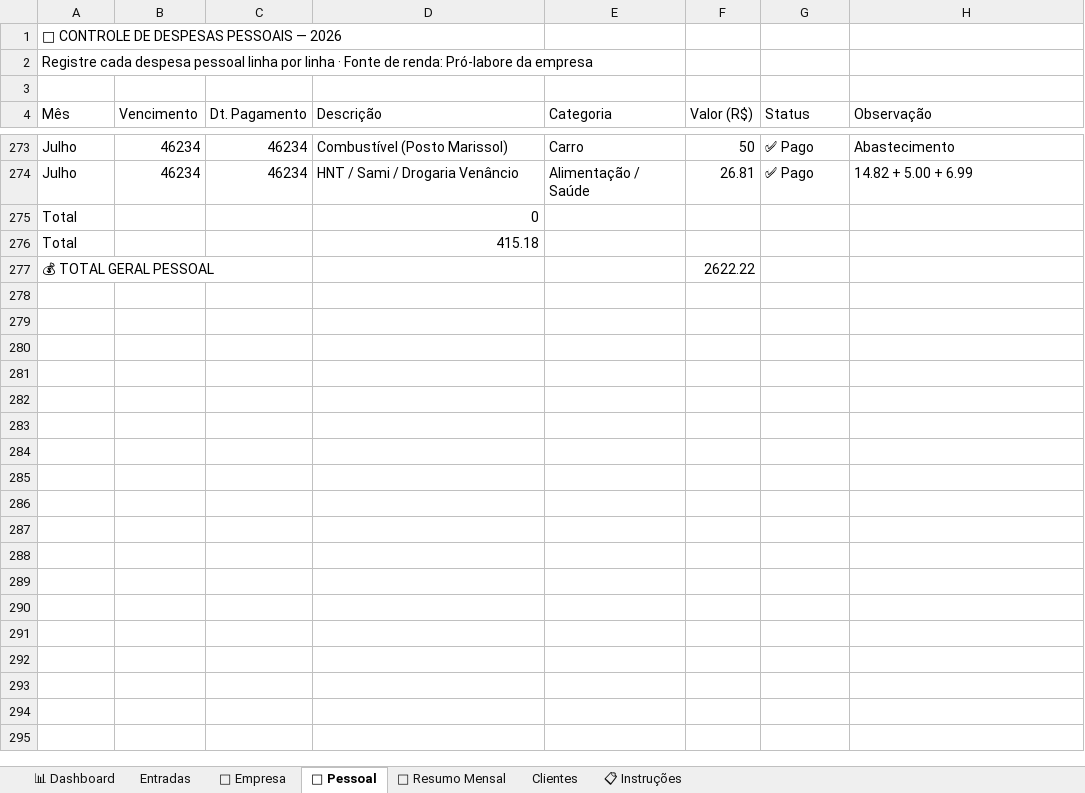
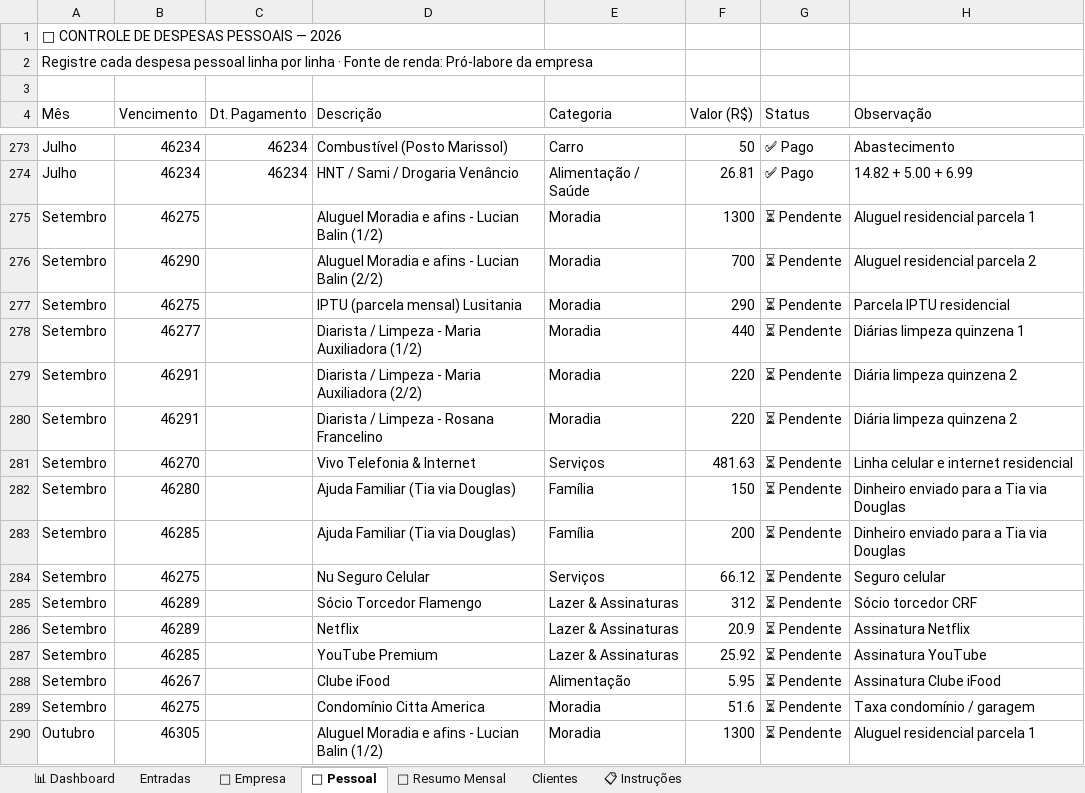
Before and after one commit to rprramos/financas, an Excel workbook: Controle_Financeiro_2026.xlsx, sheet 👤 Pessoal, drawn as a sheet; only a part is shown, gaps mark what is left out; the shorter side is filled out with more unchanged rows; values as stored, in another font and other column widths than the file's, no borders; the diff covers the shown part only; the diff names each change by its address in the sheet, - before the commit and + after, or states it on an @@ line.

Commit message:
Custos fixos futuros provisionados com status Pendente e vencimentos corretos

```diff
--- a/Controle_Financeiro_2026.xlsx (sheet 👤 Pessoal)
+++ b/Controle_Financeiro_2026.xlsx (sheet 👤 Pessoal)
+row 275: Setembro | 46275 |  | Aluguel Moradia e afins - Lucian Balin (1/2) | Moradia | 1300 | ⏳ Pendente | Aluguel residencial parcela 1
+row 276: Setembro | 46290 |  | Aluguel Moradia e afins - Lucian Balin (2/2) | Moradia | 700 | ⏳ Pendente | Aluguel residencial parcela 2
+row 277: Setembro | 46275 |  | IPTU (parcela mensal) Lusitania | Moradia | 290 | ⏳ Pendente | Parcela IPTU residencial
+row 278: Setembro | 46277 |  | Diarista / Limpeza - Maria Auxiliadora (1/2) | Moradia | 440 | ⏳ Pendente | Diárias limpeza quinzena 1
+row 279: Setembro | 46291 |  | Diarista / Limpeza - Maria Auxiliadora (2/2) | Moradia | 220 | ⏳ Pendente | Diária limpeza quinzena 2
+row 280: Setembro | 46291 |  | Diarista / Limpeza - Rosana Francelino | Moradia | 220 | ⏳ Pendente | Diária limpeza quinzena 2
+row 281: Setembro | 46270 |  | Vivo Telefonia & Internet | Serviços | 481.63 | ⏳ Pendente | Linha celular e internet residencial
+row 282: Setembro | 46280 |  | Ajuda Familiar (Tia via Douglas) | Família | 150 | ⏳ Pendente | Dinheiro enviado para a Tia via Douglas
+row 283: Setembro | 46285 |  | Ajuda Familiar (Tia via Douglas) | Família | 200 | ⏳ Pendente | Dinheiro enviado para a Tia via Douglas
+row 284: Setembro | 46275 |  | Nu Seguro Celular | Serviços | 66.12 | ⏳ Pendente | Seguro celular
+row 285: Setembro | 46289 |  | Sócio Torcedor Flamengo | Lazer & Assinaturas | 312 | ⏳ Pendente | Sócio torcedor CRF
+row 286: Setembro | 46289 |  | Netflix | Lazer & Assinaturas | 20.9 | ⏳ Pendente | Assinatura Netflix
+row 287: Setembro | 46285 |  | YouTube Premium | Lazer & Assinaturas | 25.92 | ⏳ Pendente | Assinatura YouTube
+row 288: Setembro | 46267 |  | Clube iFood | Alimentação | 5.95 | ⏳ Pendente | Assinatura Clube iFood
+row 289: Setembro | 46275 |  | Condomínio Citta America | Moradia | 51.6 | ⏳ Pendente | Taxa condomínio / garagem
+row 290: Outubro | 46305 |  | Aluguel Moradia e afins - Lucian Balin (1/2) | Moradia | 1300 | ⏳ Pendente | Aluguel residencial parcela 1
```
Also changed, not shown: 44 added rows elsewhere in this sheet, sheet 🏢 Empresa, 3 other files.
